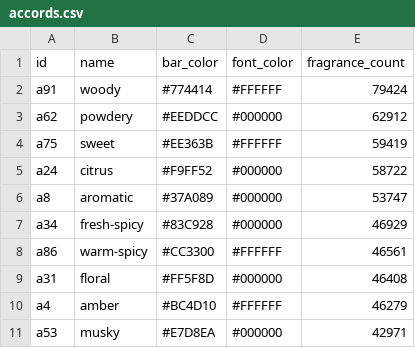
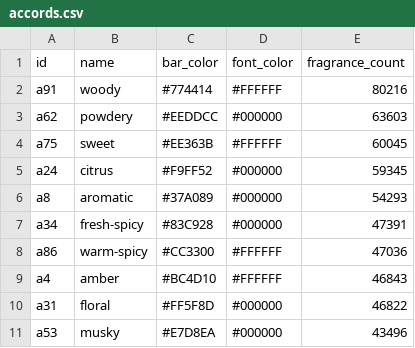
Before and after one commit to FragDB/fragrance-database, a CSV file: samples/accords.csv, drawn as a sheet.

```diff
--- a/samples/accords.csv
+++ b/samples/accords.csv
@@ -1,11 +1,11 @@
 id|name|bar_color|font_color|fragrance_count
-a91|woody|#774414|#FFFFFF|79424
-a62|powdery|#EEDDCC|#000000|62912
-a75|sweet|#EE363B|#FFFFFF|59419
-a24|citrus|#F9FF52|#000000|58722
-a8|aromatic|#37A089|#000000|53747
-a34|fresh-spicy|#83C928|#000000|46929
-a86|warm-spicy|#CC3300|#FFFFFF|46561
-a31|floral|#FF5F8D|#000000|46408
-a4|amber|#BC4D10|#FFFFFF|46279
-a53|musky|#E7D8EA|#000000|42971
+a91|woody|#774414|#FFFFFF|80216
+a62|powdery|#EEDDCC|#000000|63603
+a75|sweet|#EE363B|#FFFFFF|60045
+a24|citrus|#F9FF52|#000000|59345
+a8|aromatic|#37A089|#000000|54293
+a34|fresh-spicy|#83C928|#000000|47391
+a86|warm-spicy|#CC3300|#FFFFFF|47036
+a4|amber|#BC4D10|#FFFFFF|46843
+a31|floral|#FF5F8D|#000000|46822
+a53|musky|#E7D8EA|#000000|43496
```
Also changed, not shown: samples/brands.csv, samples/fragrances.csv, 6 other files.
